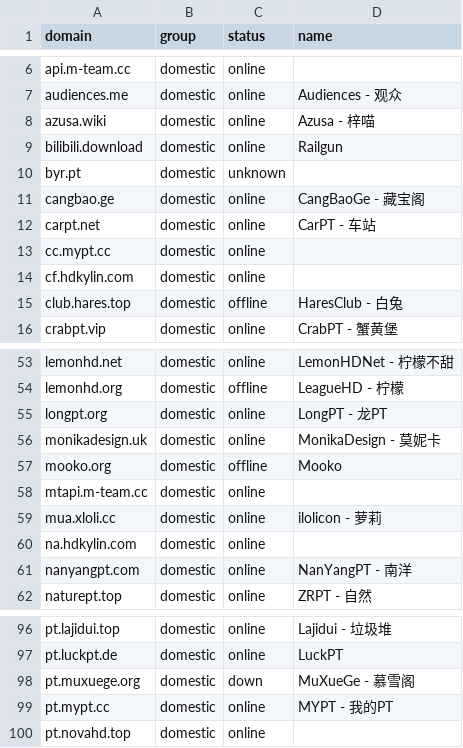
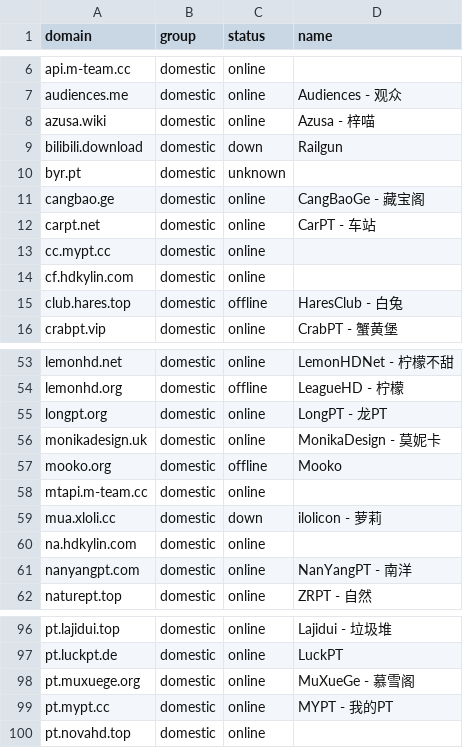
Before and after one commit to xinya585/pt-tracker-rules, a CSV file: sites_map.csv, drawn as a sheet; only a part is shown, gaps mark what is left out.

```diff
--- a/sites_map.csv
+++ b/sites_map.csv
@@ -8,3 +8,3 @@ audiences.me,domestic,online,Audiences - 观众
 azusa.wiki,domestic,online,Azusa - 梓喵
-bilibili.download,domestic,online,Railgun
+bilibili.download,domestic,down,Railgun
 byr.pt,domestic,unknown,
@@ -58,3 +58,3 @@ mooko.org,domestic,offline,Mooko
 mtapi.m-team.cc,domestic,online,
-mua.xloli.cc,domestic,online,ilolicon - 萝莉
+mua.xloli.cc,domestic,down,ilolicon - 萝莉
 na.hdkylin.com,domestic,online,
@@ -97,3 +97,3 @@ pt.lajidui.top,domestic,online,Lajidui - 垃圾堆
 pt.luckpt.de,domestic,online,LuckPT
-pt.muxuege.org,domestic,down,MuXueGe - 慕雪阁
+pt.muxuege.org,domestic,online,MuXueGe - 慕雪阁
 pt.mypt.cc,domestic,online,MYPT - 我的PT
```
Also changed, not shown: 3 other files.
